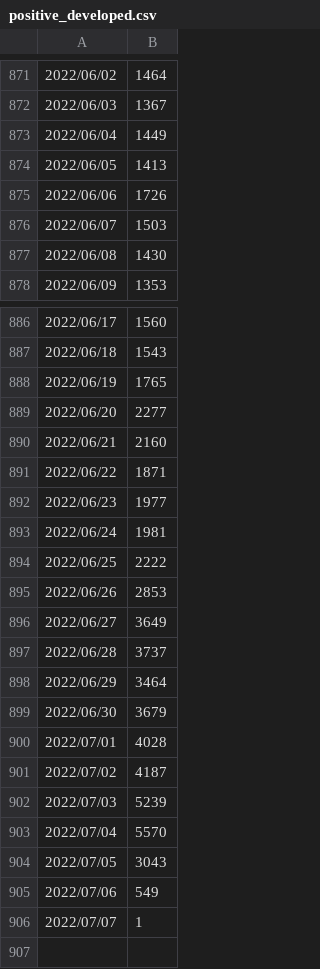
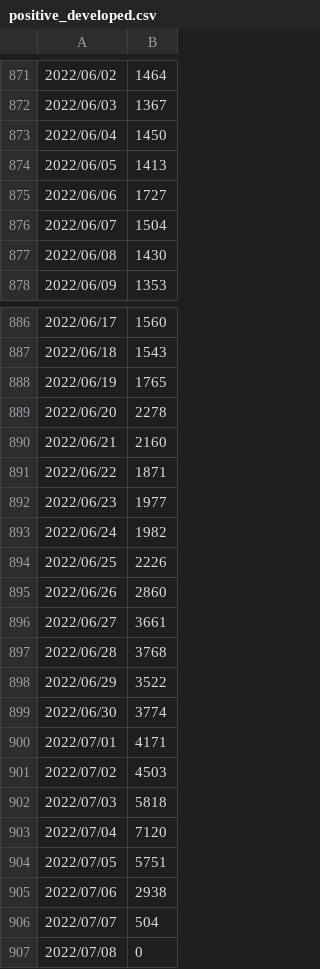
Before and after one commit to mtoyoda/covid19-tokyo-data, a CSV file: positive_developed.csv, drawn as a sheet; only a part is shown, gaps mark what is left out; the diff covers the shown part only.

```diff
--- a/positive_developed.csv
+++ b/positive_developed.csv
@@ -872,6 +872,6 @@
 2022/06/03,1367
-2022/06/04,1449
+2022/06/04,1450
 2022/06/05,1413
-2022/06/06,1726
-2022/06/07,1503
+2022/06/06,1727
+2022/06/07,1504
 2022/06/08,1430
@@ -888,3 +888,3 @@
 2022/06/19,1765
-2022/06/20,2277
+2022/06/20,2278
 2022/06/21,2160
@@ -892,15 +892,16 @@
 2022/06/23,1977
-2022/06/24,1981
-2022/06/25,2222
-2022/06/26,2853
-2022/06/27,3649
-2022/06/28,3737
-2022/06/29,3464
-2022/06/30,3679
-2022/07/01,4028
-2022/07/02,4187
-2022/07/03,5239
-2022/07/04,5570
-2022/07/05,3043
-2022/07/06,549
-2022/07/07,1
+2022/06/24,1982
+2022/06/25,2226
+2022/06/26,2860
+2022/06/27,3661
+2022/06/28,3768
+2022/06/29,3522
+2022/06/30,3774
+2022/07/01,4171
+2022/07/02,4503
+2022/07/03,5818
+2022/07/04,7120
+2022/07/05,5751
+2022/07/06,2938
+2022/07/07,504
+2022/07/08,0
```
Also changed, not shown: 2 edited cells elsewhere in this file, district-wise-patients/date_district_diff.csv, district-wise-patients/date_district_num.csv, 5 other files.
